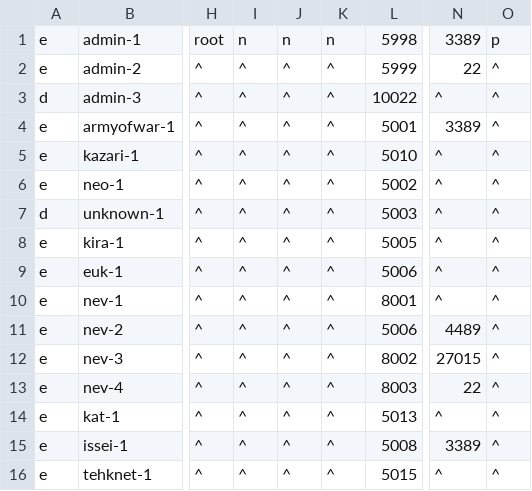
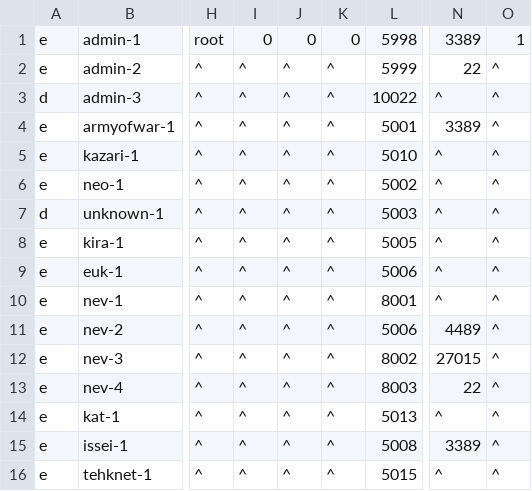
Before and after one commit to UiharuKazari2008/LANTIS, a CSV file: ports.lantis.csv, drawn as a sheet; only a part is shown, gaps mark what is left out; the diff names each change by its address in the sheet, - before the commit and + after, or states it on an @@ line.

```diff
--- a/ports.lantis.csv
+++ b/ports.lantis.csv
-I1: n
+I1: 0
-J1: n
+J1: 0
-K1: n
+K1: 0
-O1: p
+O1: 1
```
Also changed, not shown: 1 other file.
